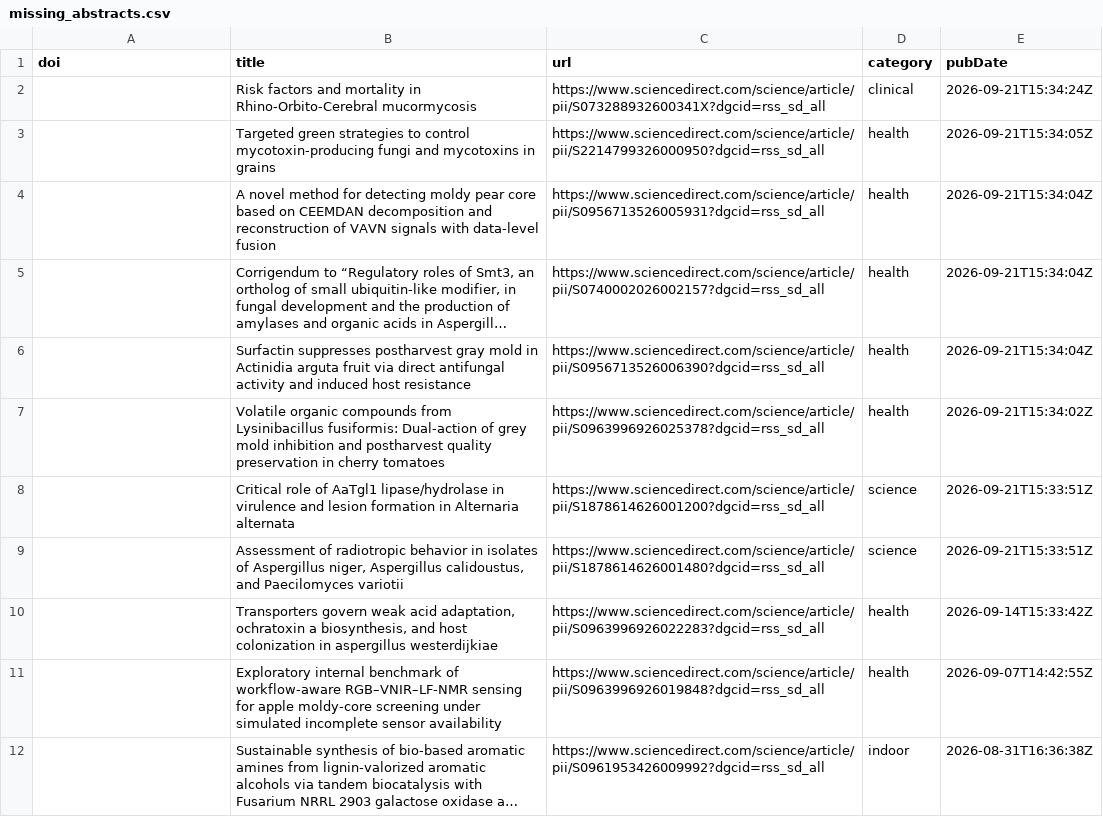
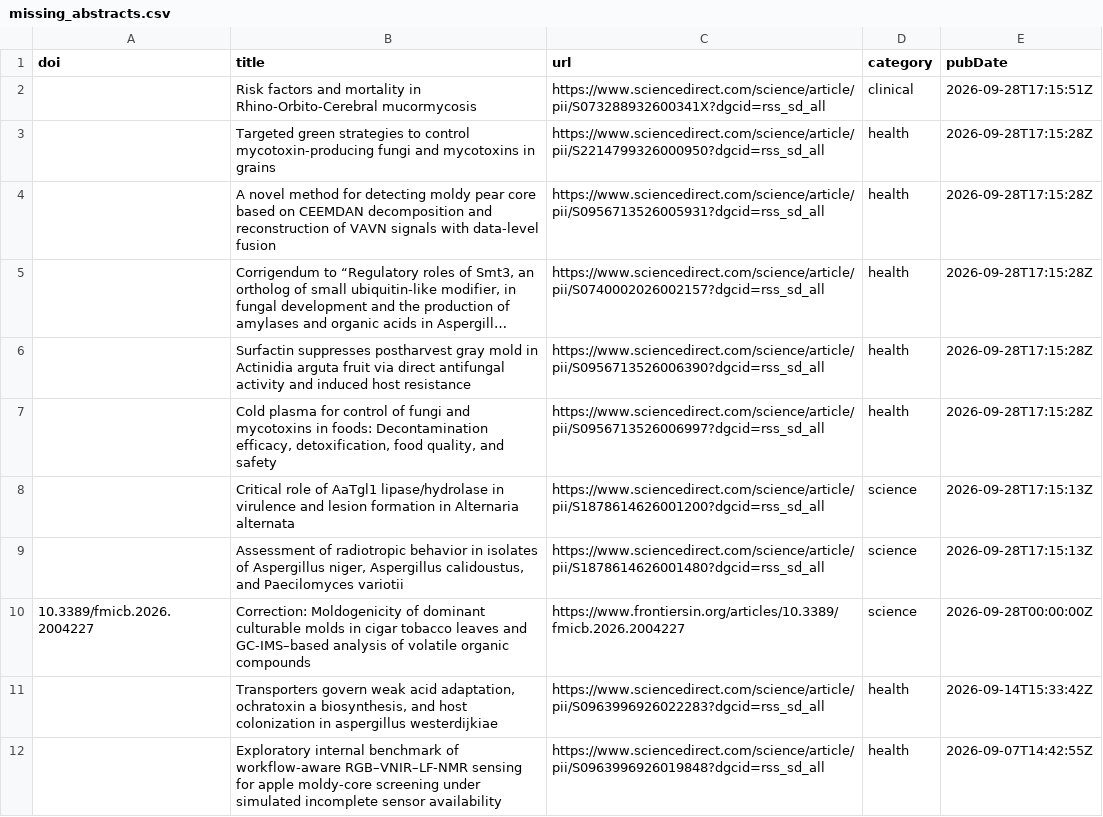
Before and after one commit to jamiejcross/planetmould, a CSV file: missing_abstracts.csv, drawn as a sheet; only a part is shown; the shorter side is filled out with more unchanged rows; long unchanged cells end in …; the diff names each change by its address in the sheet, - before the commit and + after, or states it on an @@ line.

```diff
--- a/missing_abstracts.csv
+++ b/missing_abstracts.csv
-E2 (pubDate): 2026-09-21T15:34:24Z
+E2 (pubDate): 2026-09-28T17:15:51Z
-E3 (pubDate): 2026-09-21T15:34:05Z
+E3 (pubDate): 2026-09-28T17:15:28Z
-E4:E6 (pubDate): 2026-09-21T15:34:04Z
+E4:E6 (pubDate): 2026-09-28T17:15:28Z
-B7 (title): Volatile organic compounds from Lysinibacillus fusiformis: Dual-action of grey mold inhibition and postharvest quality preservation in cherry tomatoes
+B7 (title): Cold plasma for control of fungi and mycotoxins in foods: Decontamination efficacy, detoxification, food quality, and safety
-C7 (url): https://www.sciencedirect.com/science/article/pii/S0963996926025378?dgcid=rss_sd_all
+C7 (url): https://www.sciencedirect.com/science/article/pii/S0956713526006997?dgcid=rss_sd_all
-E7 (pubDate): 2026-09-21T15:34:02Z
+E7 (pubDate): 2026-09-28T17:15:28Z
-E8:E9 (pubDate): 2026-09-21T15:33:51Z
+E8:E9 (pubDate): 2026-09-28T17:15:13Z
+row 10: 10.3389/fmicb.2026.2004227 | Correction: Moldogenicity of dominant culturable molds in cigar tobacco leaves and GC-IMS–based analysis of volatile organic compounds | https://www.frontiersin.org/articles/10.3389/fmicb.2026.2004227 | science | 2026-09-28T00:00:00Z
```
Also changed, not shown: 4 other files.
